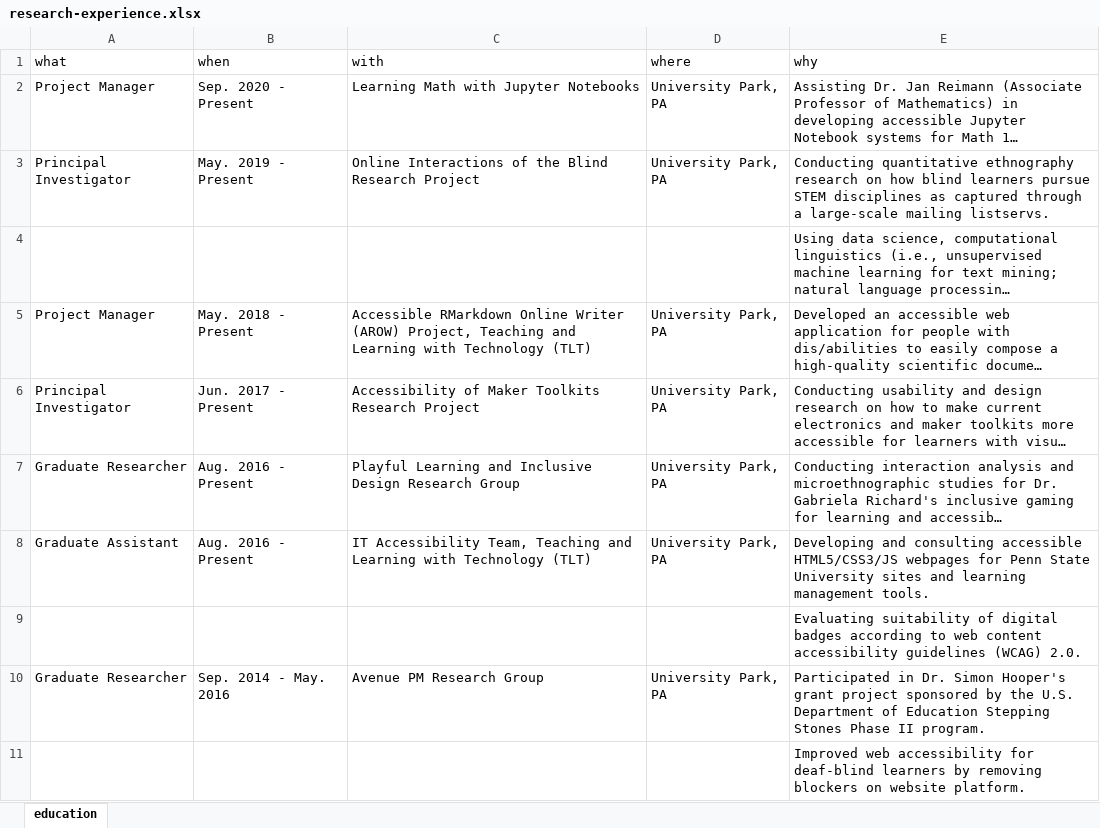
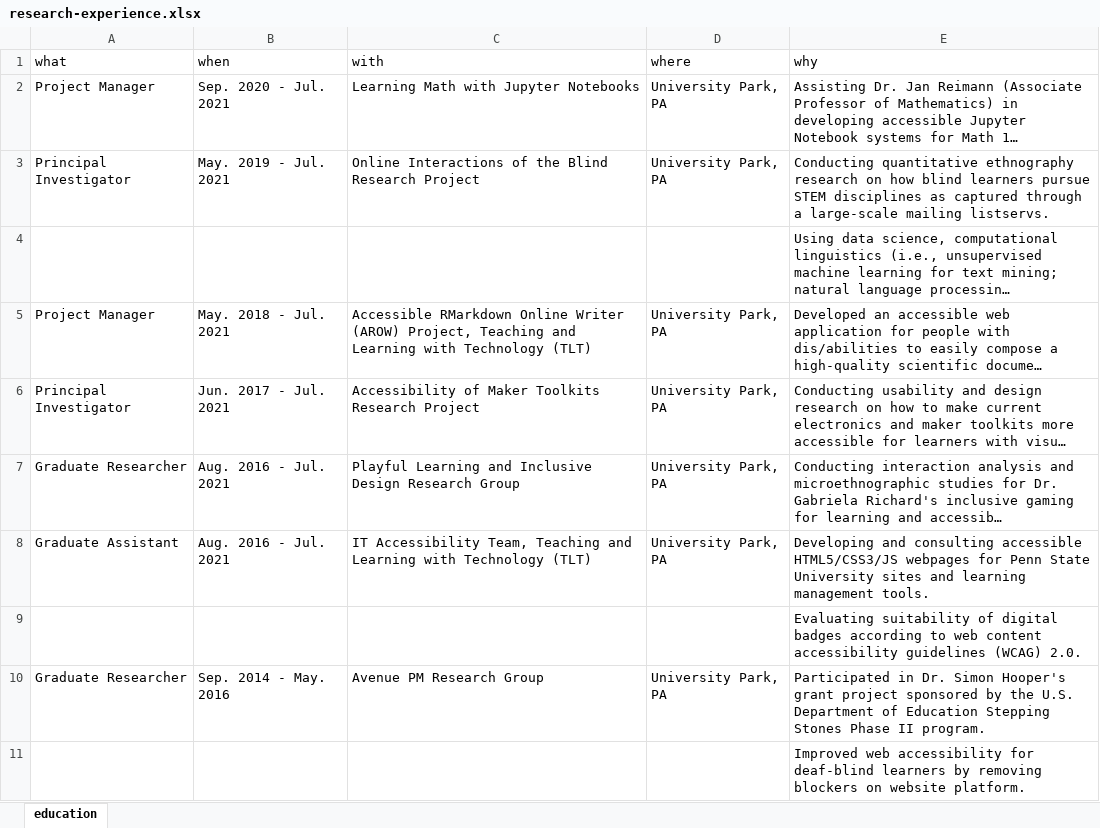
Before and after one commit to jooyoungseo/jy_CV, an Excel workbook: data/research-experience.xlsx, sheet education, drawn as a sheet; long unchanged cells end in …; values as stored, in another font and other column widths than the file's, no borders; the diff names each change by its address in the sheet, - before the commit and + after, or states it on an @@ line.

```diff
--- a/data/research-experience.xlsx (sheet education)
+++ b/data/research-experience.xlsx (sheet education)
-B2 (when): Sep. 2020 - Present
+B2 (when): Sep. 2020 - Jul. 2021
-B3 (when): May. 2019 - Present
+B3 (when): May. 2019 - Jul. 2021
-B5 (when): May. 2018 - Present
+B5 (when): May. 2018 - Jul. 2021
-B6 (when): Jun. 2017 - Present
+B6 (when): Jun. 2017 - Jul. 2021
-B7:B8 (when): Aug. 2016 - Present
+B7:B8 (when): Aug. 2016 - Jul. 2021
```
Also changed, not shown: data/appointment.xlsx, 3 other files.
